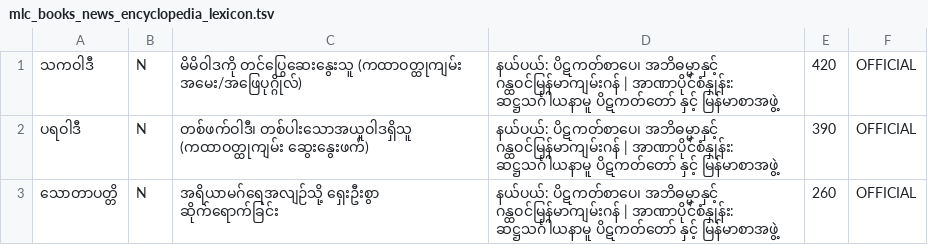
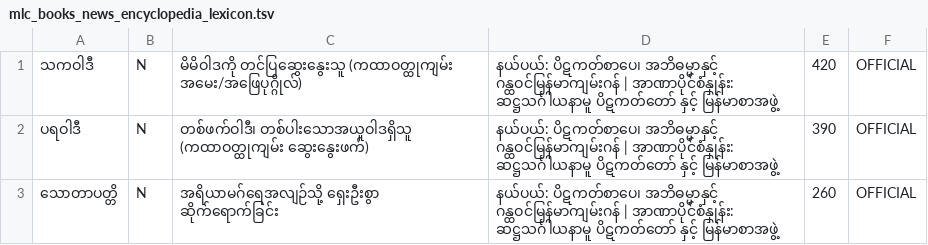
Before and after one commit to Hashyz/MyanmarSpellChecker, a TSV file: data/sources/official/mlc_books_news_encyclopedia_lexicon.tsv, drawn as a sheet; only a part is shown.

```diff
--- a/data/sources/official/mlc_books_news_encyclopedia_lexicon.tsv
+++ b/data/sources/official/mlc_books_news_encyclopedia_lexicon.tsv
@@ -1,2 +1,2 @@
-သကဝါဒီ	N	မိမိဝါဒကို တင်ပြွေဆေးနွေးသူ (ကထာဝတ္ထုကျမ်း အမေး/အဖြေပုဂ္ဂိုလ်)	နယ်ပယ်: ပိဋကတ်စာပေ၊ အဘိဓမ္မာနှင့် ဂန္ထဝင်မြန်မာကျမ်းဂန် | အာဏာပိုင်စံနှုန်း: ဆဋ္ဌသင်္ဂါယနာမူ ပိဋကတ်တော် နှင့် မြန်မာစာအဖွဲ့	420	OFFICIAL
+သကဝါဒီ	N	မိမိဝါဒကို တင်ပြဆွေးနွေးသူ (ကထာဝတ္ထုကျမ်း အမေး/အဖြေပုဂ္ဂိုလ်)	နယ်ပယ်: ပိဋကတ်စာပေ၊ အဘိဓမ္မာနှင့် ဂန္ထဝင်မြန်မာကျမ်းဂန် | အာဏာပိုင်စံနှုန်း: ဆဋ္ဌသင်္ဂါယနာမူ ပိဋကတ်တော် နှင့် မြန်မာစာအဖွဲ့	420	OFFICIAL
 ပရဝါဒီ	N	တစ်ဖက်ဝါဒီ၊ တစ်ပါးသောအယူဝါဒရှိသူ (ကထာဝတ္ထုကျမ်း ဆွေးနွေးဖက်)	နယ်ပယ်: ပိဋကတ်စာပေ၊ အဘိဓမ္မာနှင့် ဂန္ထဝင်မြန်မာကျမ်းဂန် | အာဏာပိုင်စံနှုန်း: ဆဋ္ဌသင်္ဂါယနာမူ ပိဋကတ်တော် နှင့် မြန်မာစာအဖွဲ့	390	OFFICIAL
```
Also changed, not shown: data/sources/official/mlc_core_seed_lexicon.tsv, 19 other files.
